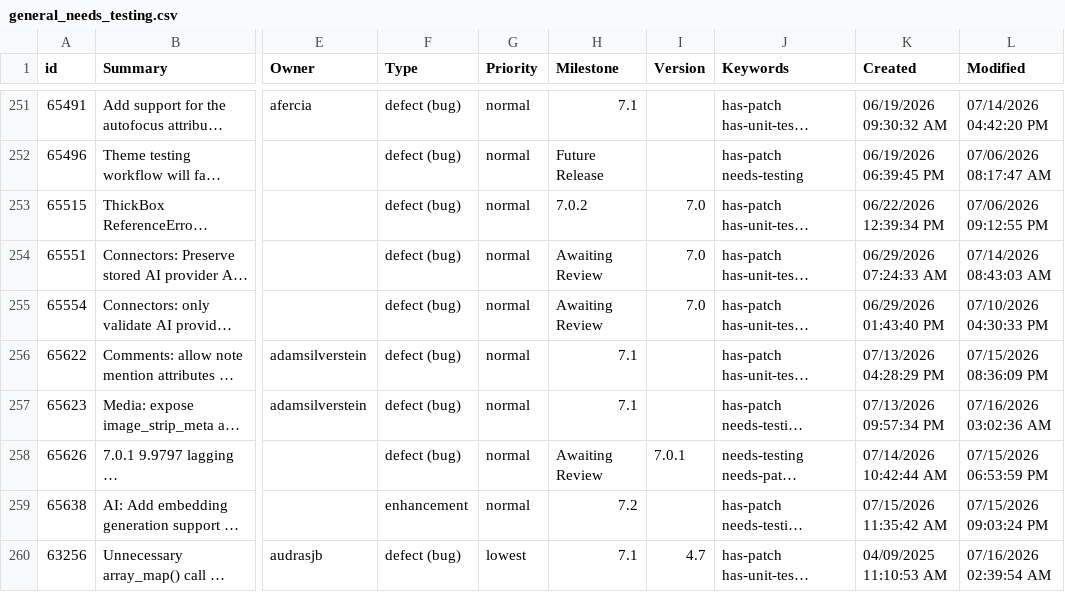
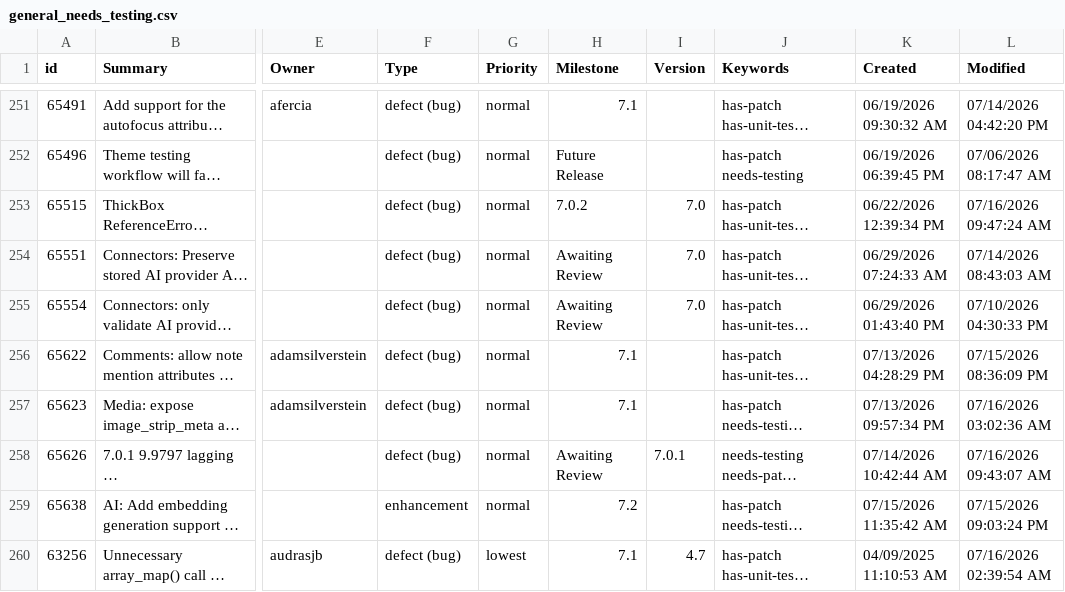
Before and after one commit to jamesbregenzer/wp-core-radar, a CSV file: data/raw/manual/2026-07-16/general_needs_testing.csv, drawn as a sheet; only a part is shown, gaps mark what is left out; long unchanged cells end in …; the diff names each change by its address in the sheet, - before the commit and + after, or states it on an @@ line.

Commit message:
Update radar data

```diff
--- a/data/raw/manual/2026-07-16/general_needs_testing.csv
+++ b/data/raw/manual/2026-07-16/general_needs_testing.csv
-L253 (Modified): 07/06/2026 09:12:55 PM
+L253 (Modified): 07/16/2026 09:47:24 AM
-L258 (Modified): 07/15/2026 06:53:59 PM
+L258 (Modified): 07/16/2026 09:43:07 AM
```
Also changed, not shown: 5 other files.
